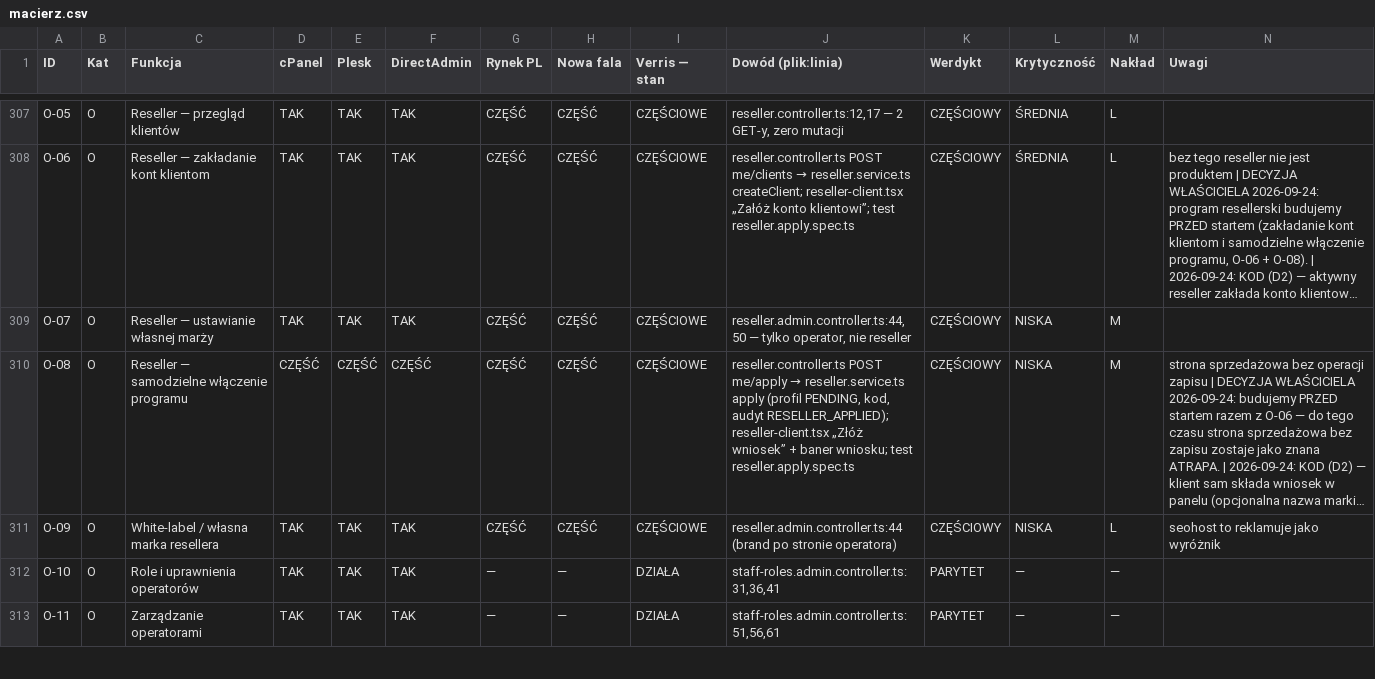
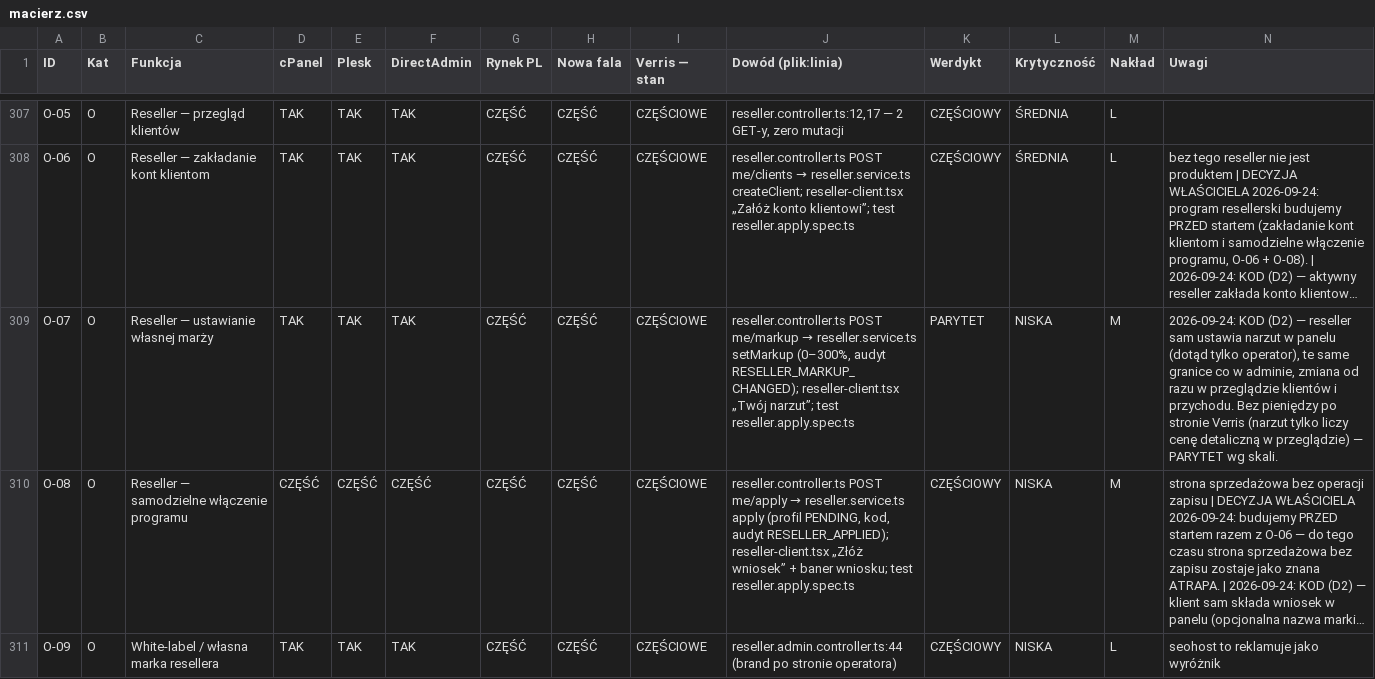
Before and after one commit to dominik-hvln/verris, a CSV file: audyt/dane/macierz.csv, drawn as a sheet; only a part is shown, gaps mark what is left out; the shorter side is filled out with more unchanged rows; long unchanged cells end in …; the diff names each change by its address in the sheet, - before the commit and + after, or states it on an @@ line.

```diff
--- a/audyt/dane/macierz.csv
+++ b/audyt/dane/macierz.csv
@@ J309 (Dowód (plik:linia)): reseller.admin.controller.ts:44,50 — tylko operator, nie reseller → reseller.controller.ts POST me/markup → reseller.service.ts setMarkup (0–300%, audyt RESELLER_MARKUP_CHANGED); reseller-client.tsx „Twój narzut”; test reseller.apply.spec.ts @@
-K309 (Werdykt): CZĘŚCIOWY
+K309 (Werdykt): PARYTET
-N309 (Uwagi): (empty)
+N309 (Uwagi): 2026-09-24: KOD (D2) — reseller sam ustawia narzut w panelu (dotąd tylko operator), te same granice co w adminie, zmiana od razu w przeglądzie klientów i przychodu. Bez pieniędzy po stronie Verris (narzut tylko liczy cenę detaliczną w przeglądzie) — PARYTET wg skali.
```
Also changed, not shown: 6 other files.
